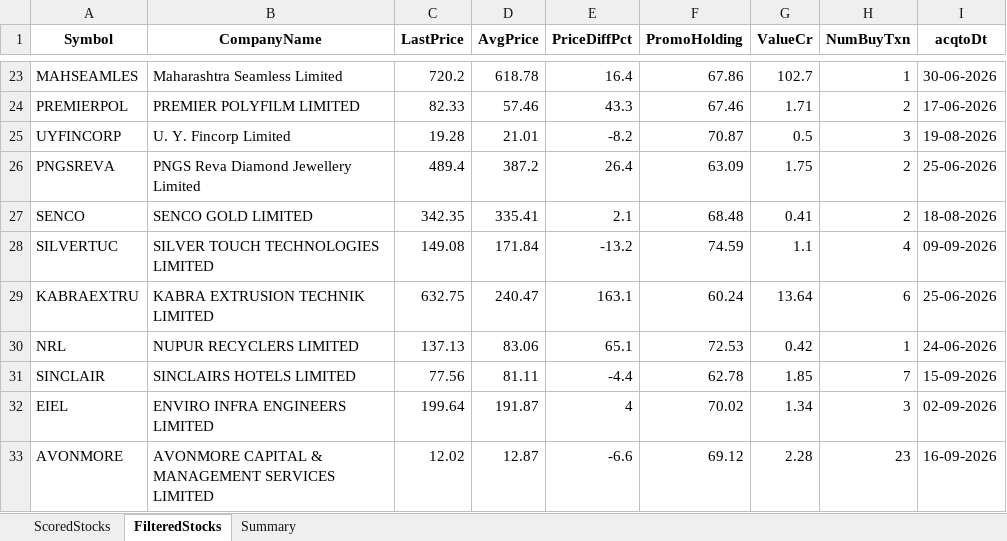
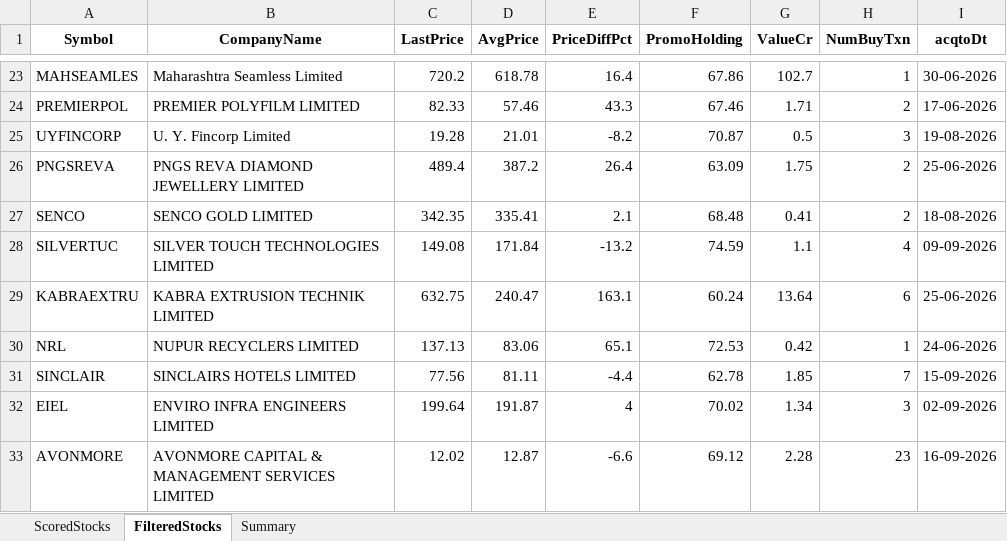
Before and after one commit to rajeshbedse/rbedse, an Excel workbook: output/2026-09-17/enriched_analysis.xlsx, sheet FilteredStocks, drawn as a sheet; only a part is shown, gaps mark what is left out; values as stored, in another font and other column widths than the file's, no borders; the diff names each change by its address in the sheet, - before the commit and + after, or states it on an @@ line.

```diff
--- a/output/2026-09-17/enriched_analysis.xlsx (sheet FilteredStocks)
+++ b/output/2026-09-17/enriched_analysis.xlsx (sheet FilteredStocks)
-B26 (CompanyName): PNGS Reva Diamond Jewellery Limited
+B26 (CompanyName): PNGS REVA DIAMOND JEWELLERY LIMITED
```
Also changed, not shown: sheet ScoredStocks, 6 other files.
